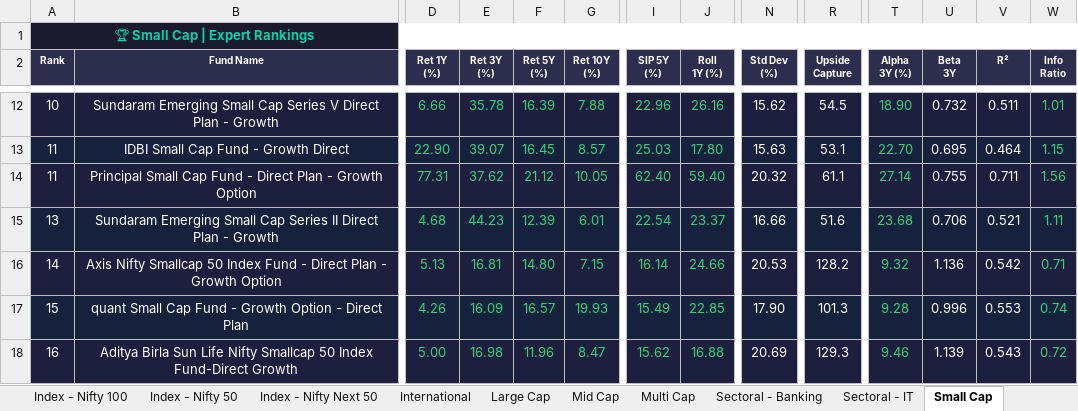
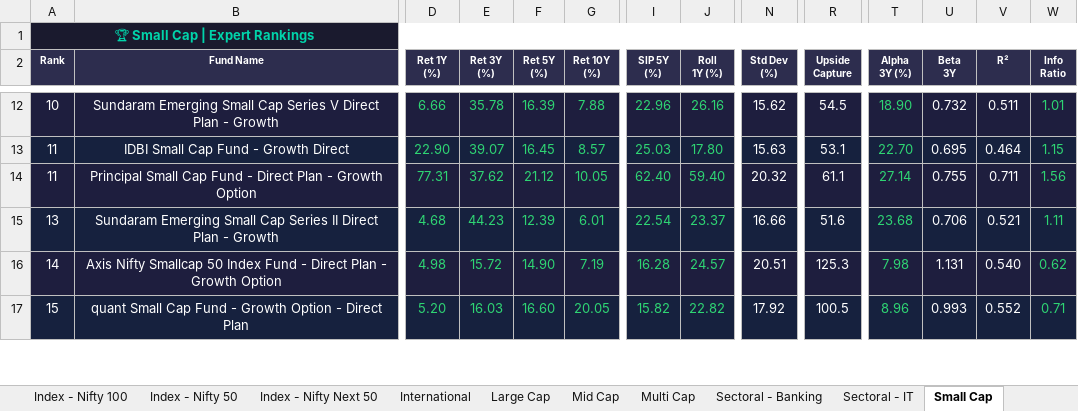
Before and after one commit to myfinancialria/mf-data-fetcher, an Excel workbook: output/MF_Expert_Rankings.xlsx, sheet Small Cap, drawn as a sheet; only a part is shown, gaps mark what is left out; values as stored, in another font and other column widths than the file's, no borders; removed rows and columns are numbered as before the commit, all else as after; rows hold the shown columns only; the diff covers the shown part only; the diff names each change by its address in the sheet, - before the commit and + after, or states it on an @@ line.

```diff
--- a/output/MF_Expert_Rankings.xlsx (sheet Small Cap)
+++ b/output/MF_Expert_Rankings.xlsx (sheet Small Cap)
-D16 (Ret 1Y (%)): 5.13
+D16 (Ret 1Y (%)): 4.98
-E16 (Ret 3Y (%)): 16.81
+E16 (Ret 3Y (%)): 15.72
-F16 (Ret 5Y (%)): 14.80
+F16 (Ret 5Y (%)): 14.90
-G16 (Ret 10Y (%)): 7.15
+G16 (Ret 10Y (%)): 7.19
-I16 (SIP 5Y (%)): 16.14
+I16 (SIP 5Y (%)): 16.28
-J16 (Roll 1Y (%)): 24.66
+J16 (Roll 1Y (%)): 24.57
-N16 (Std Dev (%)): 20.53
+N16 (Std Dev (%)): 20.51
-R16 (Upside Capture): 128.2
+R16 (Upside Capture): 125.3
-T16 (Alpha 3Y (%)): 9.32
+T16 (Alpha 3Y (%)): 7.98
-U16 (Beta 3Y): 1.136
+U16 (Beta 3Y): 1.131
-V16 (R²): 0.542
+V16 (R²): 0.540
-W16 (Info Ratio): 0.71
+W16 (Info Ratio): 0.62
-D17 (Ret 1Y (%)): 4.26
+D17 (Ret 1Y (%)): 5.20
-E17 (Ret 3Y (%)): 16.09
+E17 (Ret 3Y (%)): 16.03
-F17 (Ret 5Y (%)): 16.57
+F17 (Ret 5Y (%)): 16.60
-G17 (Ret 10Y (%)): 19.93
+G17 (Ret 10Y (%)): 20.05
-I17 (SIP 5Y (%)): 15.49
+I17 (SIP 5Y (%)): 15.82
-J17 (Roll 1Y (%)): 22.85
+J17 (Roll 1Y (%)): 22.82
-N17 (Std Dev (%)): 17.90
+N17 (Std Dev (%)): 17.92
-R17 (Upside Capture): 101.3
+R17 (Upside Capture): 100.5
-T17 (Alpha 3Y (%)): 9.28
+T17 (Alpha 3Y (%)): 8.96
-U17 (Beta 3Y): 0.996
+U17 (Beta 3Y): 0.993
-V17 (R²): 0.553
+V17 (R²): 0.552
-W17 (Info Ratio): 0.74
+W17 (Info Ratio): 0.71
-row 18: 16 | Aditya Birla Sun Life Nifty Smallcap 50 Index Fund-Direct Growth | 5.00 | 16.98 | 11.96 | 8.47 | 15.62 | 16.88 | 20.69 | 129.3 | 9.46 | 1.139 | 0.543 | 0.72
```
Also changed, not shown: 16 added rows, 15 removed rows, 722 edited cells and cell formats elsewhere in this sheet, sheet Mid Cap, sheet Sectoral - Banking, sheet Flexi Cap, sheet Large Cap, sheet Balanced Advantage, sheet ELSS, 11 more sheets, 5 other files.
